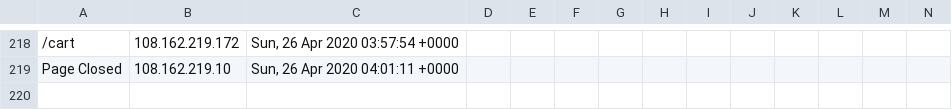
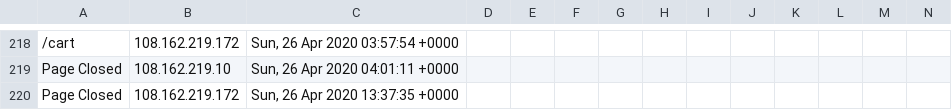
Before and after one commit to runacode/cliffsbodyshop.net, a CSV file: logs/2020__April.csv, drawn as a sheet; only a part is shown, gaps mark what is left out; rows hold the shown columns only; the diff names each change by its address in the sheet, - before the commit and + after, or states it on an @@ line.

Commit message:
Site Editor Update

```diff
--- a/logs/2020__April.csv
+++ b/logs/2020__April.csv
+row 220: Page Closed | 108.162.219.172 | Sun, 26 Apr 2020 13:37:35 +0000
```
